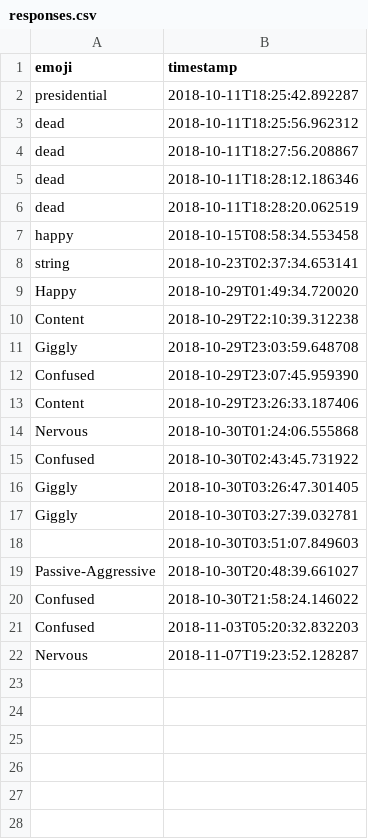
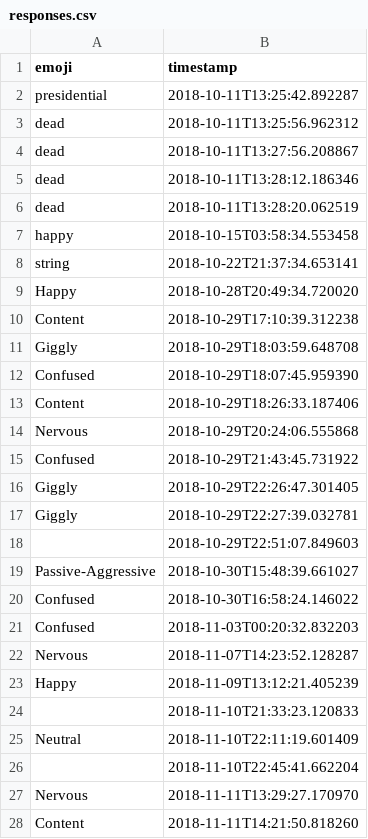
Before and after one commit to aaronlewis54321/Software_Engineering, a CSV file: AdminstrationApp/src/Resources/responses.csv, drawn as a sheet; only a part is shown; the diff covers the shown part only.

```diff
--- a/AdminstrationApp/src/Resources/responses.csv
+++ b/AdminstrationApp/src/Resources/responses.csv
@@ -1,22 +1,28 @@
 emoji, timestamp
-presidential, 2018-10-11T18:25:42.892287
-dead, 2018-10-11T18:25:56.962312
-dead, 2018-10-11T18:27:56.208867
-dead, 2018-10-11T18:28:12.186346
-dead, 2018-10-11T18:28:20.062519
-happy, 2018-10-15T08:58:34.553458
-string, 2018-10-23T02:37:34.653141
-"Happy", 2018-10-29T01:49:34.720020
-"Content", 2018-10-29T22:10:39.312238
-Giggly, 2018-10-29T23:03:59.648708
-Confused, 2018-10-29T23:07:45.959390
-Content, 2018-10-29T23:26:33.187406
-Nervous, 2018-10-30T01:24:06.555868
-Confused, 2018-10-30T02:43:45.731922
-Giggly, 2018-10-30T03:26:47.301405
-Giggly, 2018-10-30T03:27:39.032781
-, 2018-10-30T03:51:07.849603
-Passive-Aggressive, 2018-10-30T20:48:39.661027
-Confused, 2018-10-30T21:58:24.146022
-Confused, 2018-11-03T05:20:32.832203
-Nervous, 2018-11-07T19:23:52.128287
+presidential, 2018-10-11T13:25:42.892287
+dead, 2018-10-11T13:25:56.962312
+dead, 2018-10-11T13:27:56.208867
+dead, 2018-10-11T13:28:12.186346
+dead, 2018-10-11T13:28:20.062519
+happy, 2018-10-15T03:58:34.553458
+string, 2018-10-22T21:37:34.653141
+"Happy", 2018-10-28T20:49:34.720020
+"Content", 2018-10-29T17:10:39.312238
+Giggly, 2018-10-29T18:03:59.648708
+Confused, 2018-10-29T18:07:45.959390
+Content, 2018-10-29T18:26:33.187406
+Nervous, 2018-10-29T20:24:06.555868
+Confused, 2018-10-29T21:43:45.731922
+Giggly, 2018-10-29T22:26:47.301405
+Giggly, 2018-10-29T22:27:39.032781
+, 2018-10-29T22:51:07.849603
+Passive-Aggressive, 2018-10-30T15:48:39.661027
+Confused, 2018-10-30T16:58:24.146022
+Confused, 2018-11-03T00:20:32.832203
+Nervous, 2018-11-07T14:23:52.128287
+"Happy", 2018-11-09T13:12:21.405239
+, 2018-11-10T21:33:23.120833
+Neutral, 2018-11-10T22:11:19.601409
+, 2018-11-10T22:45:41.662204
+Nervous, 2018-11-11T13:29:27.170970
+Content, 2018-11-11T14:21:50.818260
```
Also changed, not shown: 2 added rows elsewhere in this file, 21 other files.
